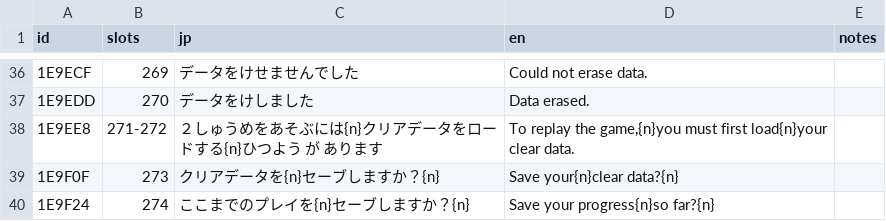
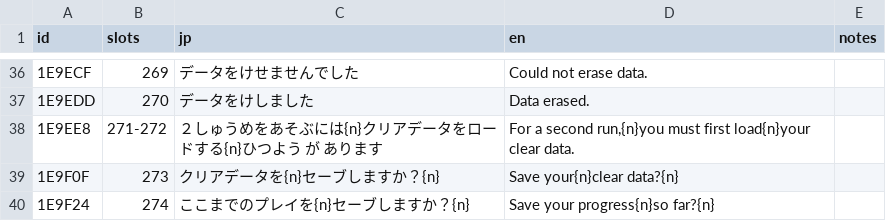
Before and after one commit to minhnhattonthat/genseishin-justirisers-souchaku-chikyuu-no-senshitachi-en, a TSV file: script/s03_1E9843.tsv, drawn as a sheet; only a part is shown, gaps mark what is left out.

```diff
--- a/script/s03_1E9843.tsv
+++ b/script/s03_1E9843.tsv
@@ -37,3 +37,3 @@ id	slots	jp	en	notes
 1E9EDD	270	データをけしました	Data erased.	
-1E9EE8	271-272	２しゅうめをあそぶには{n}クリアデータをロードする{n}ひつよう が あります	To replay the game,{n}you must first load{n}your clear data.	
+1E9EE8	271-272	２しゅうめをあそぶには{n}クリアデータをロードする{n}ひつよう が あります	For a second run,{n}you must first load{n}your clear data.	
 1E9F0F	273	クリアデータを{n}セーブしますか？{n}	Save your{n}clear data?{n}	
```
Also changed, not shown: script/s05_1EA41B.tsv, script/s16_1F0343.tsv, 4 other files.
